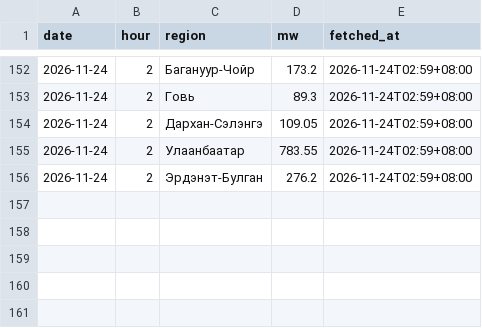
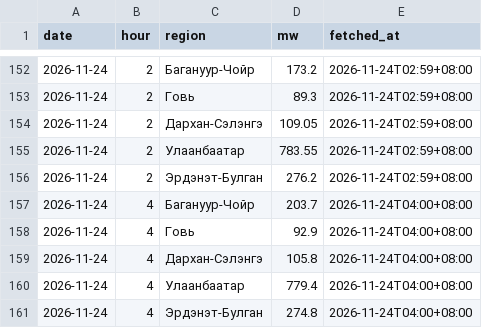
Before and after one commit to javkhlantug-eng/pfc, a CSV file: data/regions_hourly.csv, drawn as a sheet; only a part is shown, gaps mark what is left out; the diff names each change by its address in the sheet, - before the commit and + after, or states it on an @@ line.

```diff
--- a/data/regions_hourly.csv
+++ b/data/regions_hourly.csv
+row 157: 2026-11-24 | 4 | Багануур-Чойр | 203.7 | 2026-11-24T04:00+08:00
+row 158: 2026-11-24 | 4 | Говь | 92.9 | 2026-11-24T04:00+08:00
+row 159: 2026-11-24 | 4 | Дархан-Сэлэнгэ | 105.8 | 2026-11-24T04:00+08:00
+row 160: 2026-11-24 | 4 | Улаанбаатар | 779.4 | 2026-11-24T04:00+08:00
+row 161: 2026-11-24 | 4 | Эрдэнэт-Булган | 274.8 | 2026-11-24T04:00+08:00
```
Also changed, not shown: data/nowcast_log.csv, 3 other files.
